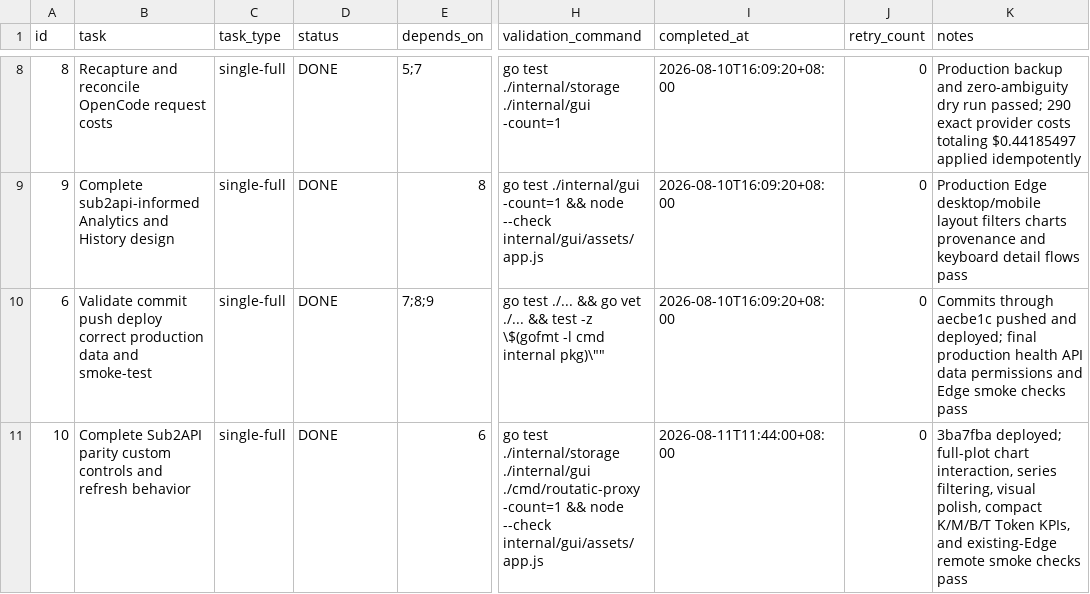
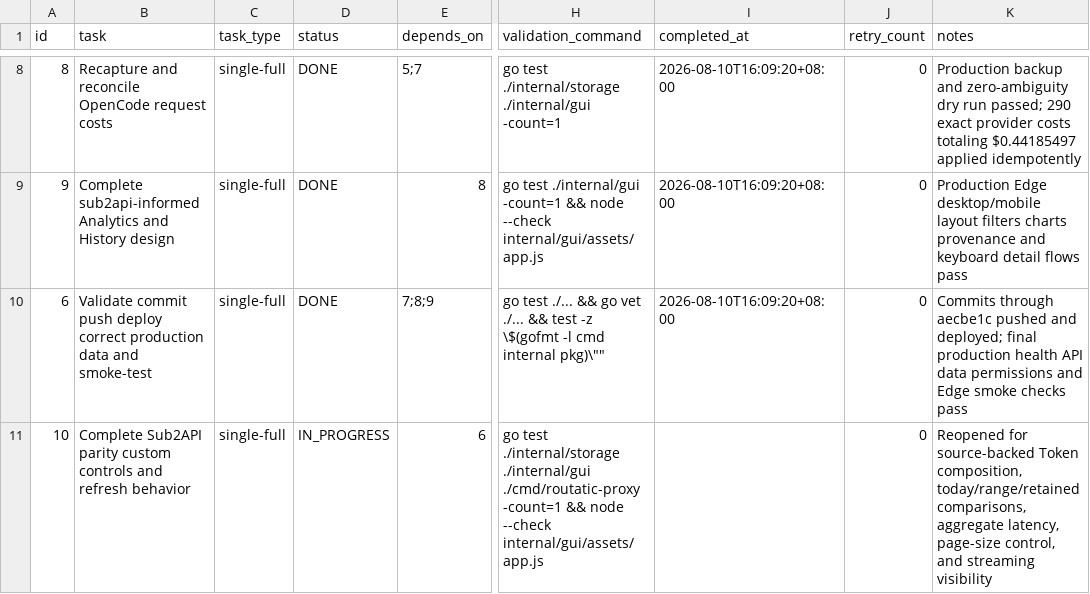
Before and after one commit to goodnightzsj/oc-go-cc, a CSV file: .codex-tasks/20260808-finish-claude-work/SUBTASKS.csv, drawn as a sheet; only a part is shown, gaps mark what is left out; the diff names each change by its address in the sheet, - before the commit and + after, or states it on an @@ line.

```diff
--- a/.codex-tasks/20260808-finish-claude-work/SUBTASKS.csv
+++ b/.codex-tasks/20260808-finish-claude-work/SUBTASKS.csv
-D11 (status): DONE
+D11 (status): IN_PROGRESS
-I11 (completed_at): 2026-08-11T11:44:00+08:00
+I11 (completed_at): (empty)
-K11 (notes): 3ba7fba deployed; full-plot chart interaction, series filtering, visual polish, compact K/M/B/T Token KPIs, and existing-Edge remote smoke checks pass
+K11 (notes): Reopened for source-backed Token composition, today/range/retained comparisons, aggregate latency, page-size control, and streaming visibility
```
Also changed, not shown: .codex-tasks/20260808-finish-claude-work/tasks/sub2api-parity/TODO.csv, 11 other files.
